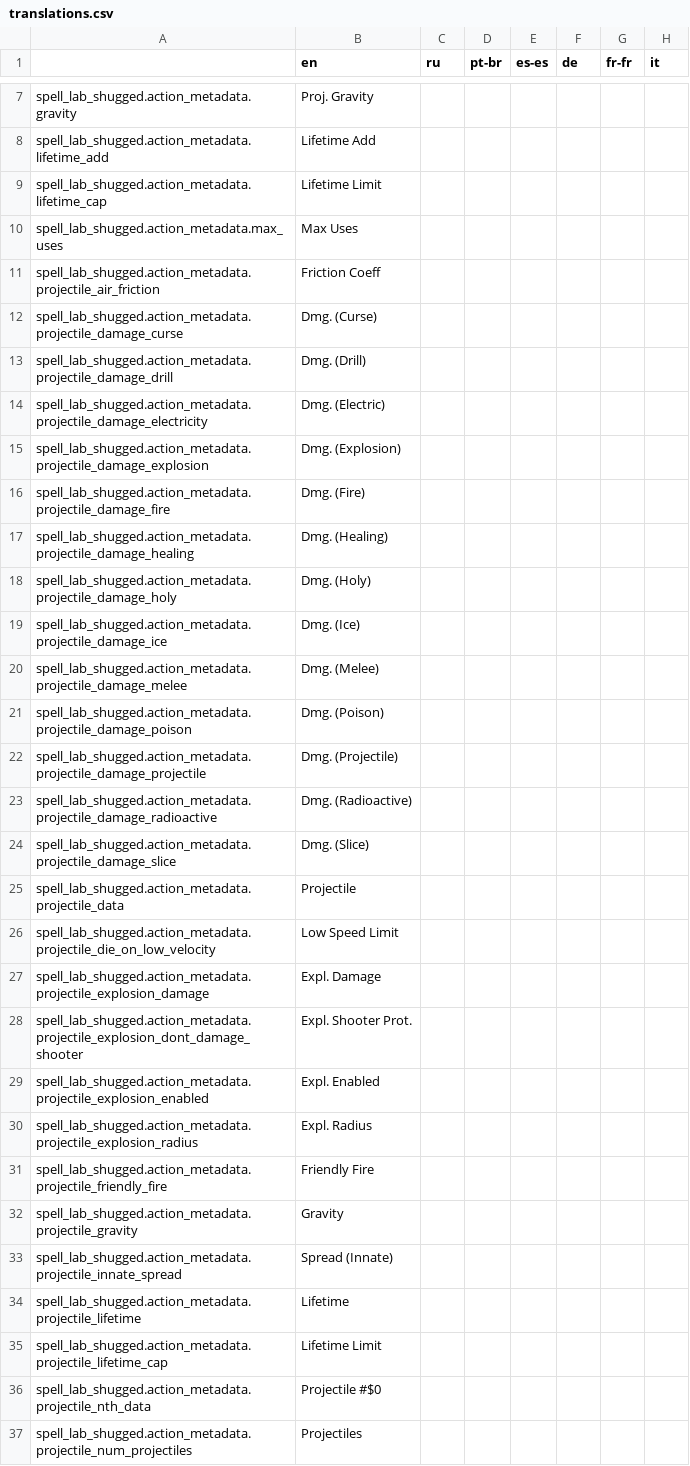
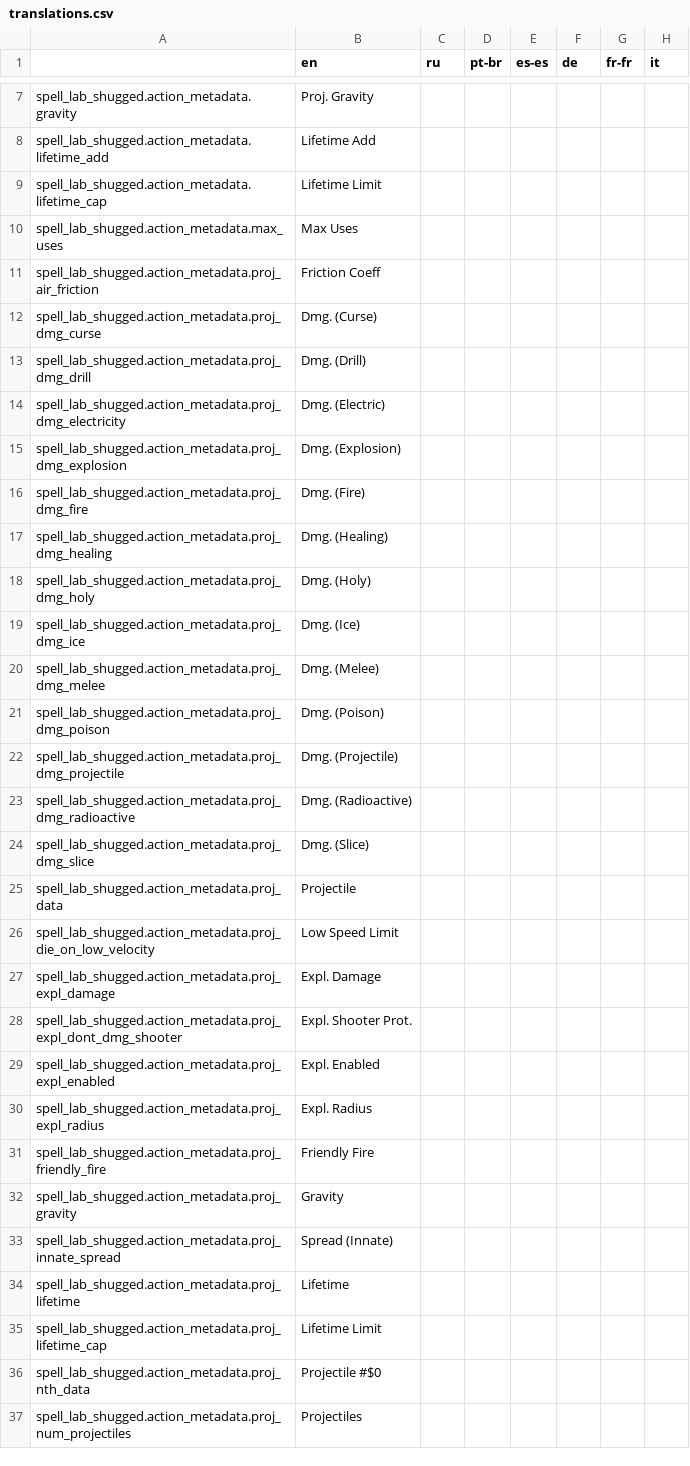
Before and after one commit to shoozzzh/Spell-Lab-Shugged, a CSV file: files/translations.csv, drawn as a sheet; only a part is shown, gaps mark what is left out; the diff covers the shown part only; the diff names each change by its address in the sheet, - before the commit and + after, or states it on an @@ line.

Commit message:
Update translations.csv

```diff
--- a/files/translations.csv
+++ b/files/translations.csv
-A11: spell_lab_shugged.action_metadata.projectile_air_friction
+A11: spell_lab_shugged.action_metadata.proj_air_friction
-A12: spell_lab_shugged.action_metadata.projectile_damage_curse
+A12: spell_lab_shugged.action_metadata.proj_dmg_curse
-A13: spell_lab_shugged.action_metadata.projectile_damage_drill
+A13: spell_lab_shugged.action_metadata.proj_dmg_drill
-A14: spell_lab_shugged.action_metadata.projectile_damage_electricity
+A14: spell_lab_shugged.action_metadata.proj_dmg_electricity
-A15: spell_lab_shugged.action_metadata.projectile_damage_explosion
+A15: spell_lab_shugged.action_metadata.proj_dmg_explosion
-A16: spell_lab_shugged.action_metadata.projectile_damage_fire
+A16: spell_lab_shugged.action_metadata.proj_dmg_fire
-A17: spell_lab_shugged.action_metadata.projectile_damage_healing
+A17: spell_lab_shugged.action_metadata.proj_dmg_healing
-A18: spell_lab_shugged.action_metadata.projectile_damage_holy
+A18: spell_lab_shugged.action_metadata.proj_dmg_holy
-A19: spell_lab_shugged.action_metadata.projectile_damage_ice
+A19: spell_lab_shugged.action_metadata.proj_dmg_ice
-A20: spell_lab_shugged.action_metadata.projectile_damage_melee
+A20: spell_lab_shugged.action_metadata.proj_dmg_melee
-A21: spell_lab_shugged.action_metadata.projectile_damage_poison
+A21: spell_lab_shugged.action_metadata.proj_dmg_poison
-A22: spell_lab_shugged.action_metadata.projectile_damage_projectile
+A22: spell_lab_shugged.action_metadata.proj_dmg_projectile
-A23: spell_lab_shugged.action_metadata.projectile_damage_radioactive
+A23: spell_lab_shugged.action_metadata.proj_dmg_radioactive
-A24: spell_lab_shugged.action_metadata.projectile_damage_slice
+A24: spell_lab_shugged.action_metadata.proj_dmg_slice
-A25: spell_lab_shugged.action_metadata.projectile_data
+A25: spell_lab_shugged.action_metadata.proj_data
-A26: spell_lab_shugged.action_metadata.projectile_die_on_low_velocity
+A26: spell_lab_shugged.action_metadata.proj_die_on_low_velocity
-A27: spell_lab_shugged.action_metadata.projectile_explosion_damage
+A27: spell_lab_shugged.action_metadata.proj_expl_damage
-A28: spell_lab_shugged.action_metadata.projectile_explosion_dont_damage_shooter
+A28: spell_lab_shugged.action_metadata.proj_expl_dont_dmg_shooter
-A29: spell_lab_shugged.action_metadata.projectile_explosion_enabled
+A29: spell_lab_shugged.action_metadata.proj_expl_enabled
-A30: spell_lab_shugged.action_metadata.projectile_explosion_radius
+A30: spell_lab_shugged.action_metadata.proj_expl_radius
-A31: spell_lab_shugged.action_metadata.projectile_friendly_fire
+A31: spell_lab_shugged.action_metadata.proj_friendly_fire
-A32: spell_lab_shugged.action_metadata.projectile_gravity
+A32: spell_lab_shugged.action_metadata.proj_gravity
-A33: spell_lab_shugged.action_metadata.projectile_innate_spread
+A33: spell_lab_shugged.action_metadata.proj_innate_spread
-A34: spell_lab_shugged.action_metadata.projectile_lifetime
+A34: spell_lab_shugged.action_metadata.proj_lifetime
-A35: spell_lab_shugged.action_metadata.projectile_lifetime_cap
+A35: spell_lab_shugged.action_metadata.proj_lifetime_cap
-A36: spell_lab_shugged.action_metadata.projectile_nth_data
+A36: spell_lab_shugged.action_metadata.proj_nth_data
-A37: spell_lab_shugged.action_metadata.projectile_num_projectiles
+A37: spell_lab_shugged.action_metadata.proj_num_projectiles
```
Also changed, not shown: 18 edited cells elsewhere in this file.
